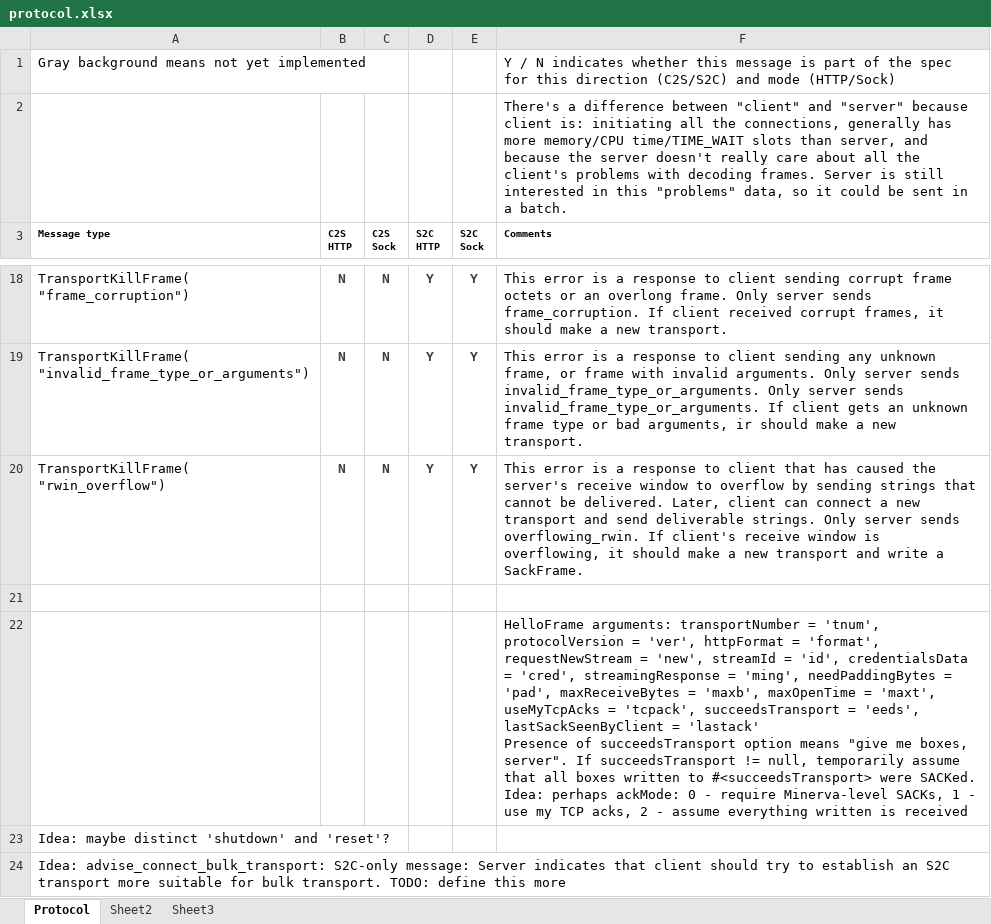
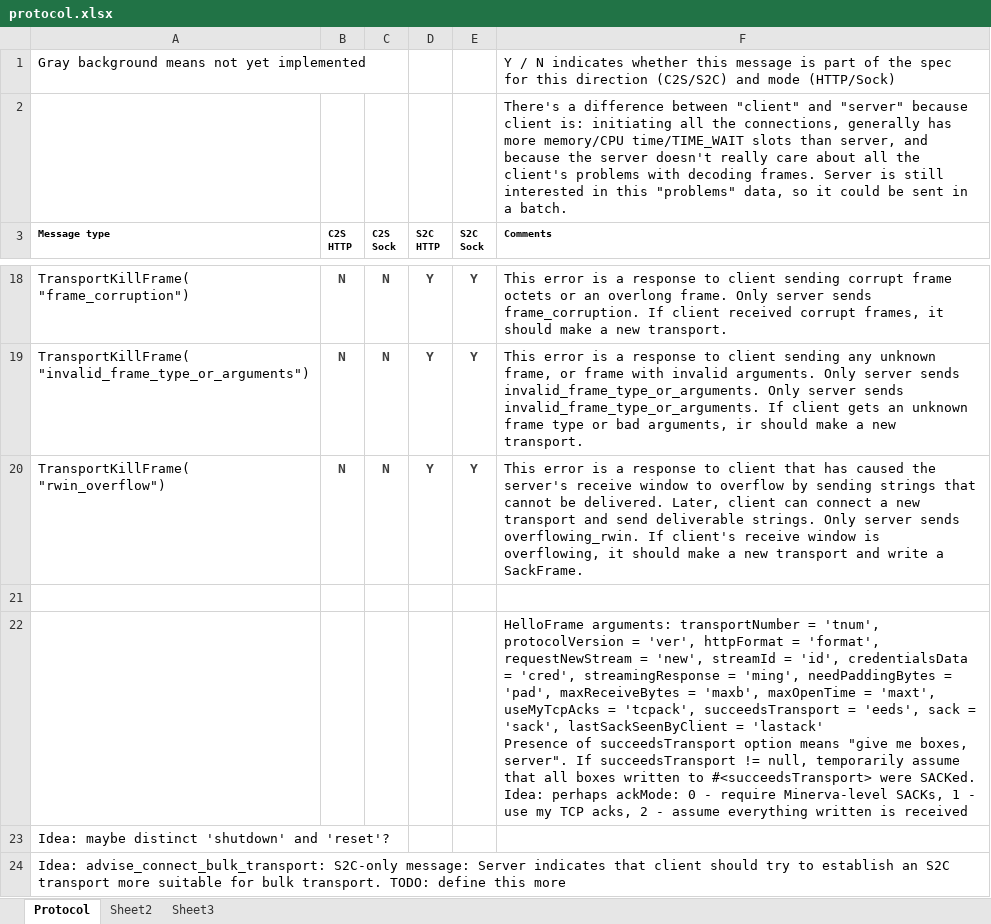
Before and after one commit to ludiosarchive/Minerva, an Excel workbook: docs/protocol.xlsx, sheet Protocol, drawn as a sheet; only a part is shown, gaps mark what is left out; values as stored, in another font and other column widths than the file's, no borders; conditional formats not drawn; the diff names each change by its address in the sheet, - before the commit and + after, or states it on an @@ line.

Commit message:
Add optional argument `sack` to HelloFrame to make it possible to send a SACK before the server sends you strings that you may have already received.
The protocol used to make it possible to SACK before subscribing to boxes,
but on a 2010-04-17 I made a slightly misguided commit
"Remove the gimme_boxes frame type; move this boolean (and the
succeedsTransport argument) into the hello frame.", which intended to
reduce the amount of state that ServerTransport needs to keep track
of. One of the motivations for the commit was that I did not want to
keep track of whether gimme_boxes was already sent, and send some kind
of TransportKillFrame if client sent it twice. gimme_boxes existed in the
first place was so that user could send:

hello_frame
sack
gimme_boxes

After the 2010-04-17 change, gimme_boxes(succeedsTransport=...) became part of
HelloFrame, but it was not possible to SACK in the HelloFrame. This was
a mistake. Clients need to be able to SACK before the server writes
strings over the transports.

One approach would have been to resurrect `gimme_boxes` as GimmeStringsFrame,
but I decided to take the other apporach of putting more arguments into
HelloFrame. Now client sends something like this:

HelloFrame(succeedsTransport=null [implies become primary], sack=SACK(...))

That passes the SACK to Stream before it writes boxes over the transport.
Client may still send SackFrames at any time.

This commit fixes the client as well:
client.js now uses this HelloFrame(sack=) functionality so that it
doesn't get the same strings twice.

```diff
--- a/docs/protocol.xlsx (sheet Protocol)
+++ b/docs/protocol.xlsx (sheet Protocol)
-F22 (Comments): …= 'eeds', lastSackSeenByClient =…
+F22 (Comments): …= 'eeds', sack = 'sack', lastSackSeenByClient =…
```
Also changed, not shown: 7 other files.
